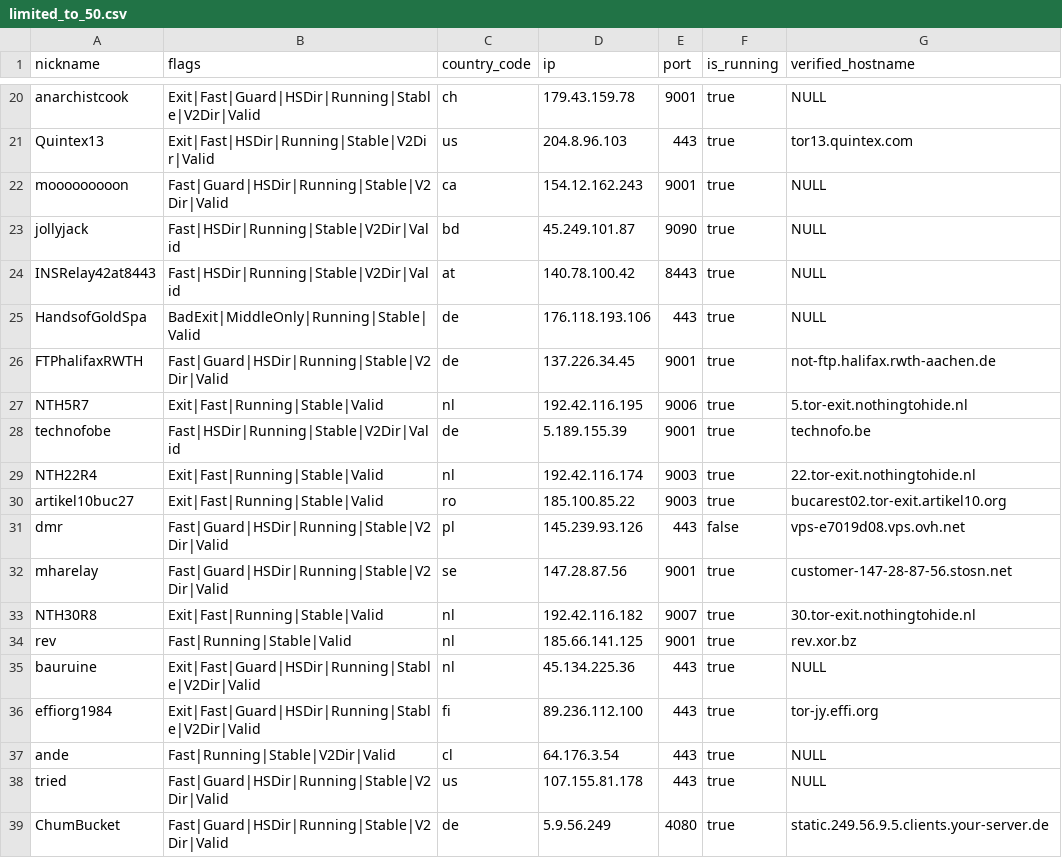
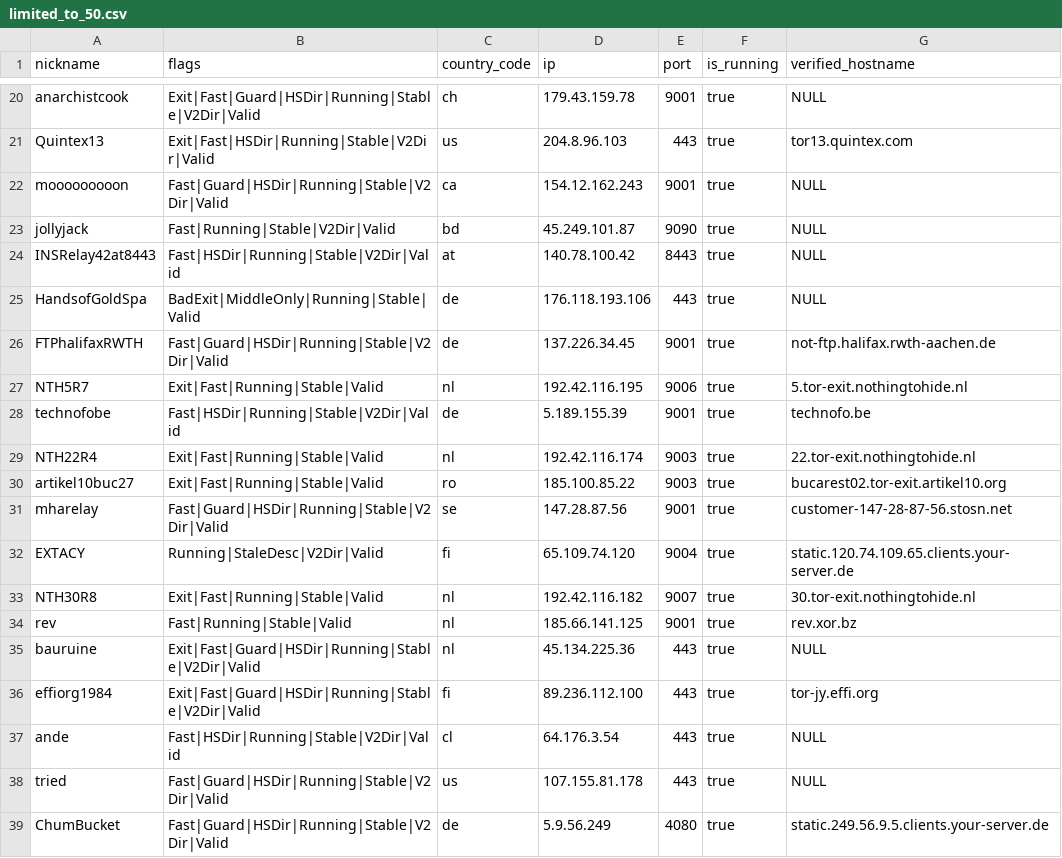
Before and after one commit to t-pol/123-test-abort, a CSV file: limited_to_50.csv, drawn as a sheet; only a part is shown, gaps mark what is left out.

```diff
--- a/limited_to_50.csv
+++ b/limited_to_50.csv
@@ -22,3 +22,3 @@
 "mooooooooon","Fast|Guard|HSDir|Running|Stable|V2Dir|Valid","ca","154.12.162.243","9001",true,"NULL"
-"jollyjack","Fast|HSDir|Running|Stable|V2Dir|Valid","bd","45.249.101.87","9090",true,"NULL"
+"jollyjack","Fast|Running|Stable|V2Dir|Valid","bd","45.249.101.87","9090",true,"NULL"
 "INSRelay42at8443","Fast|HSDir|Running|Stable|V2Dir|Valid","at","140.78.100.42","8443",true,"NULL"
@@ -30,4 +30,4 @@
 "artikel10buc27","Exit|Fast|Running|Stable|Valid","ro","185.100.85.22","9003",true,"bucarest02.tor-exit.artikel10.org"
-"dmr","Fast|Guard|HSDir|Running|Stable|V2Dir|Valid","pl","145.239.93.126","443",false,"vps-e7019d08.vps.ovh.net"
 "mharelay","Fast|Guard|HSDir|Running|Stable|V2Dir|Valid","se","147.28.87.56","9001",true,"customer-147-28-87-56.stosn.net"
+"EXTACY","Running|StaleDesc|V2Dir|Valid","fi","65.109.74.120","9004",true,"static.120.74.109.65.clients.your-server.de"
 "NTH30R8","Exit|Fast|Running|Stable|Valid","nl","192.42.116.182","9007",true,"30.tor-exit.nothingtohide.nl"
@@ -36,3 +36,3 @@
 "effiorg1984","Exit|Fast|Guard|HSDir|Running|Stable|V2Dir|Valid","fi","89.236.112.100","443",true,"tor-jy.effi.org"
-"ande","Fast|Running|Stable|V2Dir|Valid","cl","64.176.3.54","443",true,"NULL"
+"ande","Fast|HSDir|Running|Stable|V2Dir|Valid","cl","64.176.3.54","443",true,"NULL"
 "tried","Fast|Guard|HSDir|Running|Stable|V2Dir|Valid","us","107.155.81.178","443",true,"NULL"
```
Also changed, not shown: tor_feed.csv, 1 other file.
